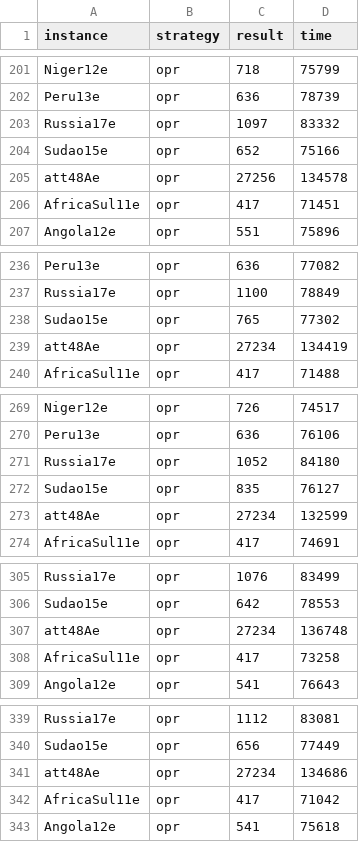
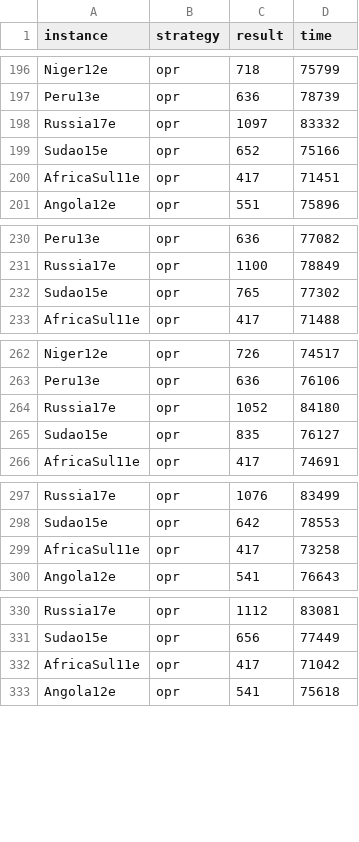
Before and after one commit to TiagoFunkUdescCeavi/MemPlas-And-Path-Relinking, a CSV file: Logs/results_only_path_e.csv, drawn as a sheet; only a part is shown, gaps mark what is left out; the diff covers the shown part only; the diff names each change by its address in the sheet, - before the commit and + after, or states it on an @@ line.

```diff
--- a/Logs/results_only_path_e.csv
+++ b/Logs/results_only_path_e.csv
-row 205: att48Ae | opr | 27256 | 134578
-row 239: att48Ae | opr | 27234 | 134419
-row 273: att48Ae | opr | 27234 | 132599
-row 307: att48Ae | opr | 27234 | 136748
-row 341: att48Ae | opr | 27234 | 134686
```
Also changed, not shown: 25 removed rows elsewhere in this file, Logs/results_only_memplas.csv, Logs/results_only_memplas_path.csv, 22 other files.
